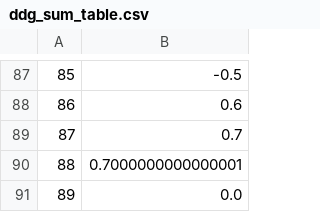
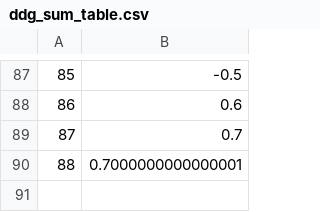
Before and after one commit to dominicp6/VAE-SpikeProtein-Generation, a CSV file: evaluation/ddg_sum_table.csv, drawn as a sheet; only a part is shown, gaps mark what is left out.

```diff
--- a/evaluation/ddg_sum_table.csv
+++ b/evaluation/ddg_sum_table.csv
@@ -90,2 +90 @@
 88,0.7000000000000001
-89,0.0
```
Also changed, not shown: 1 other file.
